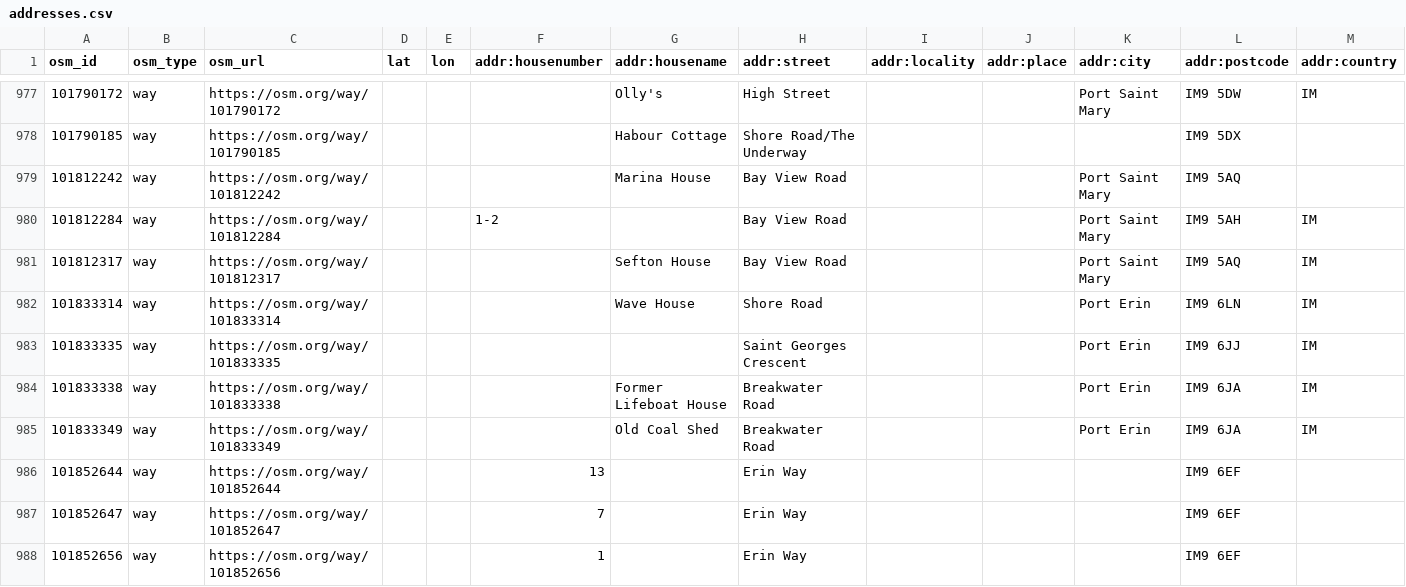
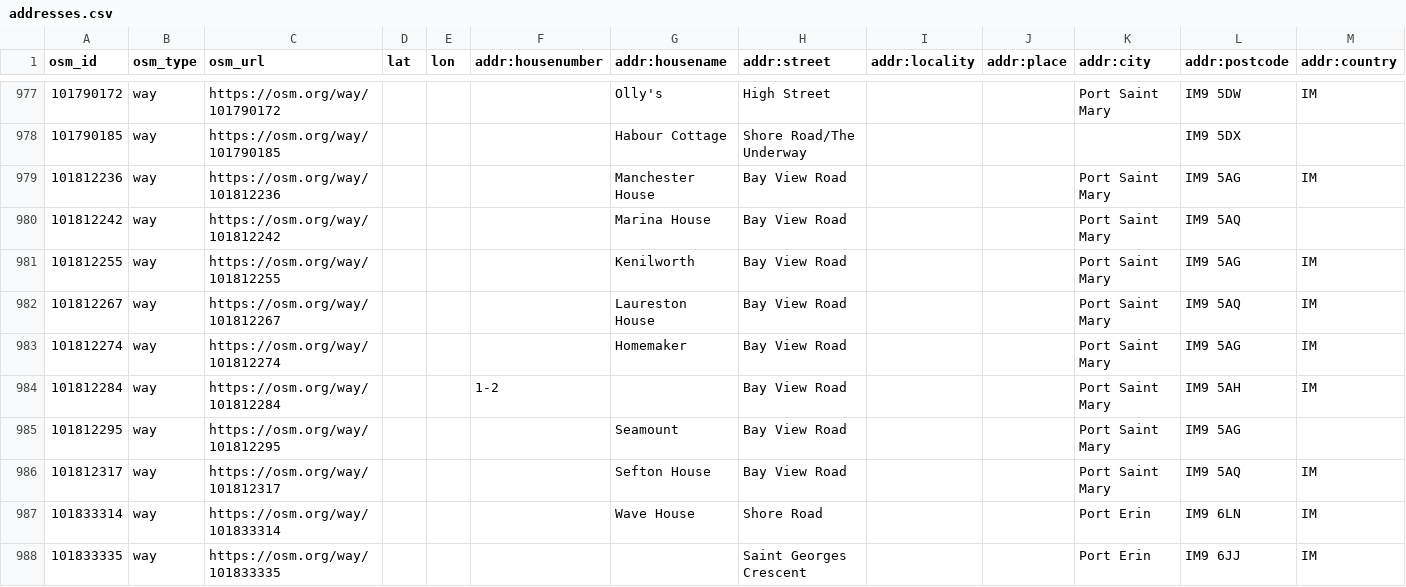
Before and after one commit to dankarran/isleofman-opendata, a CSV file: data/outputs/openstreetmap/addresses/addresses.csv, drawn as a sheet; only a part is shown, gaps mark what is left out; the shorter side is filled out with more unchanged rows; the diff names each change by its address in the sheet, - before the commit and + after, or states it on an @@ line.

Commit message:
Update OpenStreetMap

```diff
--- a/data/outputs/openstreetmap/addresses/addresses.csv
+++ b/data/outputs/openstreetmap/addresses/addresses.csv
+row 979: 101812236 | way | https://osm.org/way/101812236 |  |  |  | Manchester House | Bay View Road |  |  | Port Saint Mary | IM9 5AG | IM
+row 981: 101812255 | way | https://osm.org/way/101812255 |  |  |  | Kenilworth | Bay View Road |  |  | Port Saint Mary | IM9 5AG | IM
+row 982: 101812267 | way | https://osm.org/way/101812267 |  |  |  | Laureston House | Bay View Road |  |  | Port Saint Mary | IM9 5AQ | IM
+row 983: 101812274 | way | https://osm.org/way/101812274 |  |  |  | Homemaker | Bay View Road |  |  | Port Saint Mary | IM9 5AG | IM
+row 985: 101812295 | way | https://osm.org/way/101812295 |  |  |  | Seamount | Bay View Road |  |  | Port Saint Mary | IM9 5AG
```
Also changed, not shown: data/outputs/openstreetmap/food-and-drink/food-and-drink.csv, 8 other files.
